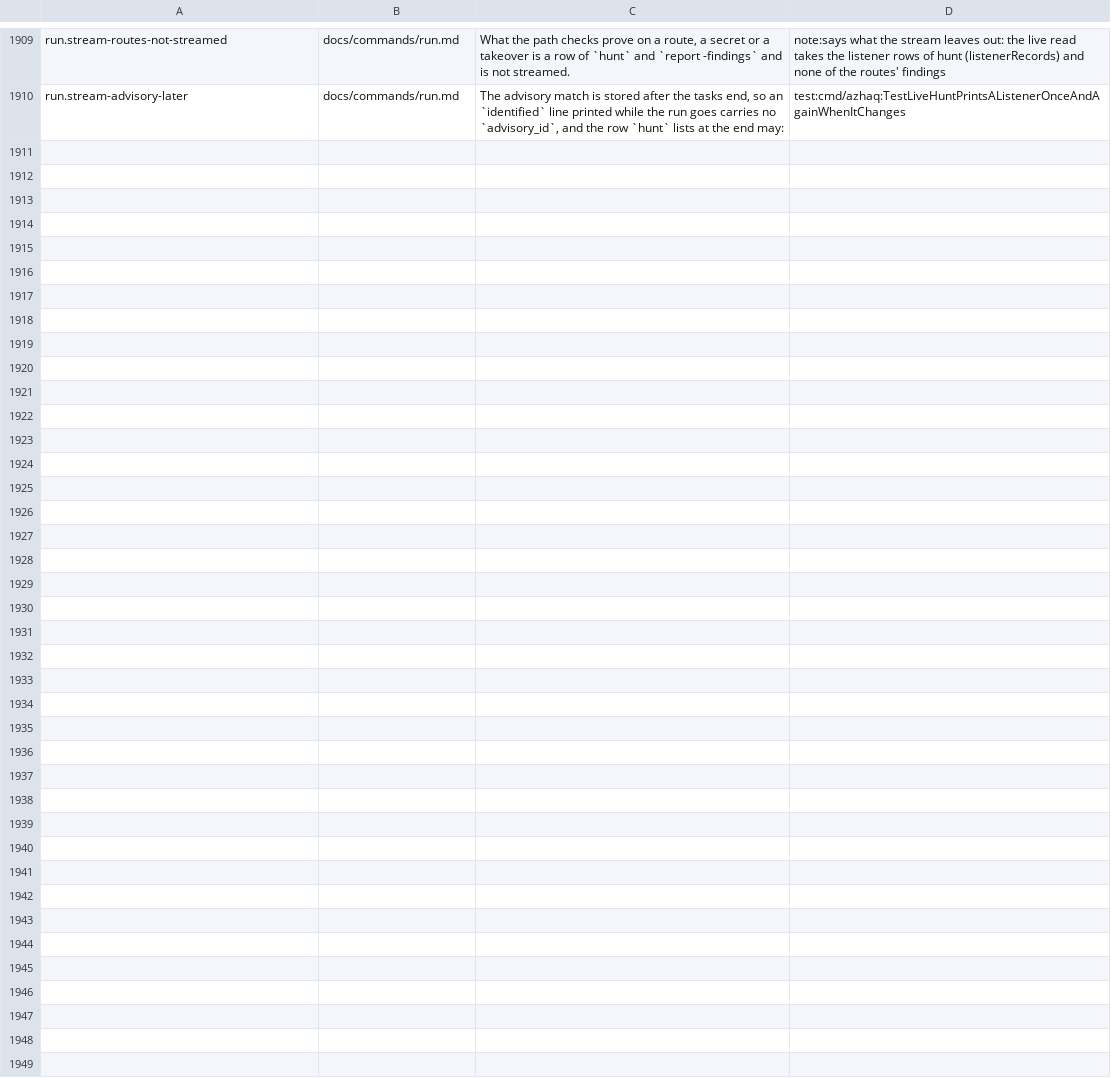
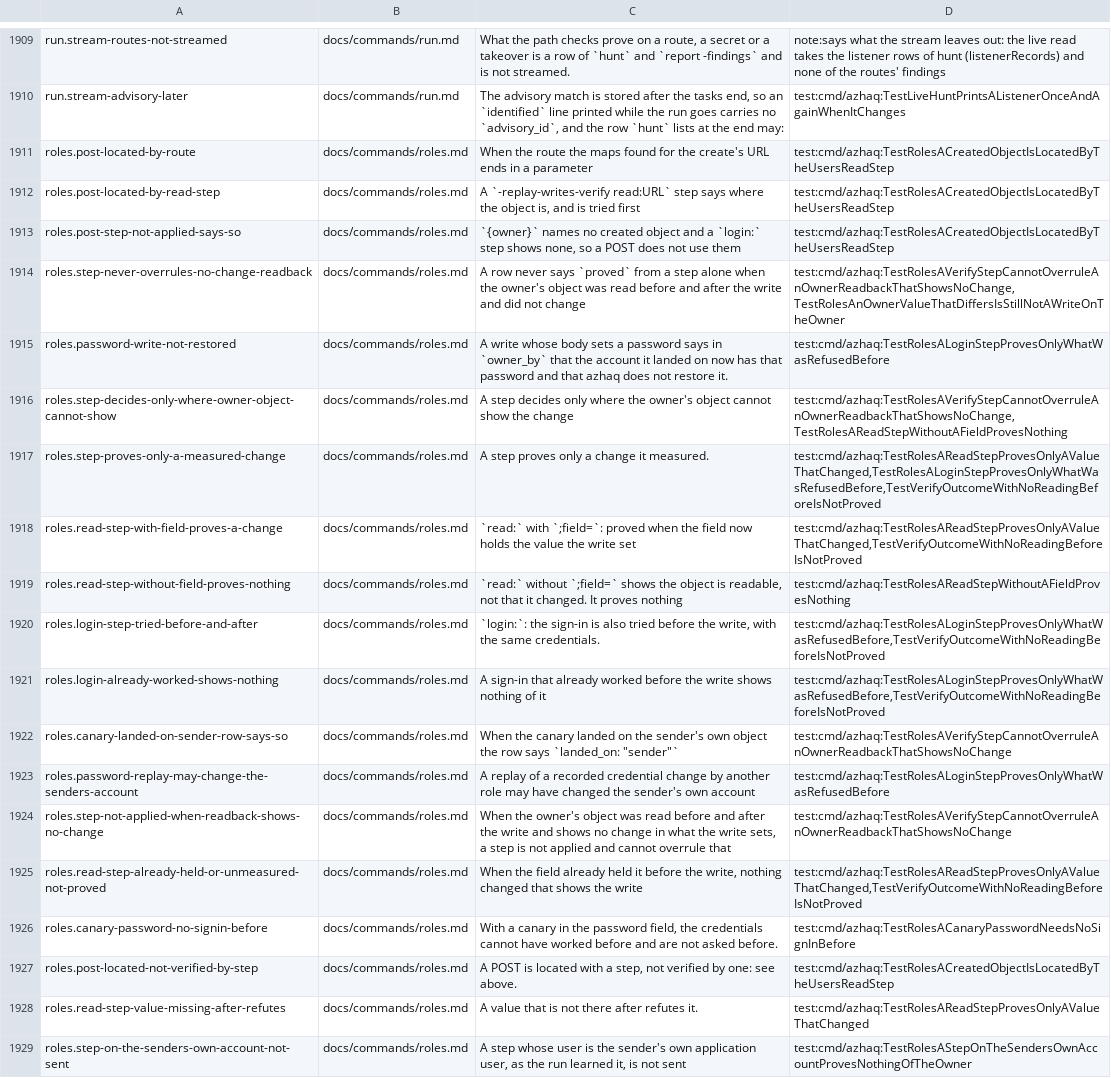
Before and after one commit to lilsadfoqs/azhaq, a TSV file: docs/claims.tsv, drawn as a sheet; only a part is shown, gaps mark what is left out.

Commit message:
fix(roles): verify steps prove only a measured change
A read step matched the owner's stored value against the recorded body,
a read without a field and any sign-in proved on a readable answer, and
the step ran even when the owner's object was read before and after and
did not change. A write that landed on the sender's own account was
reported as proved on the owner.

A step now runs only where the owner's object cannot show the change,
is asked before the write as well, and proves only a change from
before to after (the canary when one was sent). A step never overrules
a readback that shows no change; a read without a field proves nothing;
a sign-in proves only what was refused before. A step on the sender's
own account is not sent. A canary on the sender's object is found
through the step's {owner} read. A write that sets a password says it
is not restored.

For a POST, a read step locates the created object from the body's
identifier, a route the maps found is tried, and a step that cannot
apply says so in owner_by.

Fixes #517
Fixes #523

```diff
--- a/docs/claims.tsv
+++ b/docs/claims.tsv
@@ -1910 +1910,20 @@ run.stream-routes-not-streamed	docs/commands/run.md	What the path checks prove o
 run.stream-advisory-later	docs/commands/run.md	The advisory match is stored after the tasks end, so an `identified` line printed while the run goes carries no `advisory_id`, and the row `hunt` lists at the end may:	test:cmd/azhaq:TestLiveHuntPrintsAListenerOnceAndAgainWhenItChanges
+roles.post-located-by-route	docs/commands/roles.md	When the route the maps found for the create's URL ends in a parameter	test:cmd/azhaq:TestRolesACreatedObjectIsLocatedByTheUsersReadStep
+roles.post-located-by-read-step	docs/commands/roles.md	A `-replay-writes-verify read:URL` step says where the object is, and is tried first	test:cmd/azhaq:TestRolesACreatedObjectIsLocatedByTheUsersReadStep
+roles.post-step-not-applied-says-so	docs/commands/roles.md	`{owner}` names no created object and a `login:` step shows none, so a POST does not use them	test:cmd/azhaq:TestRolesACreatedObjectIsLocatedByTheUsersReadStep
+roles.step-never-overrules-no-change-readback	docs/commands/roles.md	A row never says `proved` from a step alone when the owner's object was read before and after the write and did not change	test:cmd/azhaq:TestRolesAVerifyStepCannotOverruleAnOwnerReadbackThatShowsNoChange,TestRolesAnOwnerValueThatDiffersIsStillNotAWriteOnTheOwner
+roles.password-write-not-restored	docs/commands/roles.md	A write whose body sets a password says in `owner_by` that the account it landed on now has that password and that azhaq does not restore it.	test:cmd/azhaq:TestRolesALoginStepProvesOnlyWhatWasRefusedBefore
+roles.step-decides-only-where-owner-object-cannot-show	docs/commands/roles.md	A step decides only where the owner's object cannot show the change	test:cmd/azhaq:TestRolesAVerifyStepCannotOverruleAnOwnerReadbackThatShowsNoChange,TestRolesAReadStepWithoutAFieldProvesNothing
+roles.step-proves-only-a-measured-change	docs/commands/roles.md	A step proves only a change it measured.	test:cmd/azhaq:TestRolesAReadStepProvesOnlyAValueThatChanged,TestRolesALoginStepProvesOnlyWhatWasRefusedBefore,TestVerifyOutcomeWithNoReadingBeforeIsNotProved
+roles.read-step-with-field-proves-a-change	docs/commands/roles.md	`read:` with `;field=`: proved when the field now holds the value the write set	test:cmd/azhaq:TestRolesAReadStepProvesOnlyAValueThatChanged,TestVerifyOutcomeWithNoReadingBeforeIsNotProved
+roles.read-step-without-field-proves-nothing	docs/commands/roles.md	`read:` without `;field=` shows the object is readable, not that it changed. It proves nothing	test:cmd/azhaq:TestRolesAReadStepWithoutAFieldProvesNothing
+roles.login-step-tried-before-and-after	docs/commands/roles.md	`login:`: the sign-in is also tried before the write, with the same credentials.	test:cmd/azhaq:TestRolesALoginStepProvesOnlyWhatWasRefusedBefore,TestVerifyOutcomeWithNoReadingBeforeIsNotProved
+roles.login-already-worked-shows-nothing	docs/commands/roles.md	A sign-in that already worked before the write shows nothing of it	test:cmd/azhaq:TestRolesALoginStepProvesOnlyWhatWasRefusedBefore,TestVerifyOutcomeWithNoReadingBeforeIsNotProved
+roles.canary-landed-on-sender-row-says-so	docs/commands/roles.md	When the canary landed on the sender's own object the row says `landed_on: "sender"`	test:cmd/azhaq:TestRolesAVerifyStepCannotOverruleAnOwnerReadbackThatShowsNoChange
+roles.password-replay-may-change-the-senders-account	docs/commands/roles.md	A replay of a recorded credential change by another role may have changed the sender's own account	test:cmd/azhaq:TestRolesALoginStepProvesOnlyWhatWasRefusedBefore
+roles.step-not-applied-when-readback-shows-no-change	docs/commands/roles.md	When the owner's object was read before and after the write and shows no change in what the write sets, a step is not applied and cannot overrule that	test:cmd/azhaq:TestRolesAVerifyStepCannotOverruleAnOwnerReadbackThatShowsNoChange
+roles.read-step-already-held-or-unmeasured-not-proved	docs/commands/roles.md	When the field already held it before the write, nothing changed that shows the write	test:cmd/azhaq:TestRolesAReadStepProvesOnlyAValueThatChanged,TestVerifyOutcomeWithNoReadingBeforeIsNotProved
+roles.canary-password-no-signin-before	docs/commands/roles.md	With a canary in the password field, the credentials cannot have worked before and are not asked before.	test:cmd/azhaq:TestRolesACanaryPasswordNeedsNoSignInBefore
+roles.post-located-not-verified-by-step	docs/commands/roles.md	A POST is located with a step, not verified by one: see above.	test:cmd/azhaq:TestRolesACreatedObjectIsLocatedByTheUsersReadStep
+roles.read-step-value-missing-after-refutes	docs/commands/roles.md	A value that is not there after refutes it.	test:cmd/azhaq:TestRolesAReadStepProvesOnlyAValueThatChanged
+roles.step-on-the-senders-own-account-not-sent	docs/commands/roles.md	A step whose user is the sender's own application user, as the run learned it, is not sent	test:cmd/azhaq:TestRolesAStepOnTheSendersOwnAccountProvesNothingOfTheOwner
```
Also changed, not shown: 9 other files.
